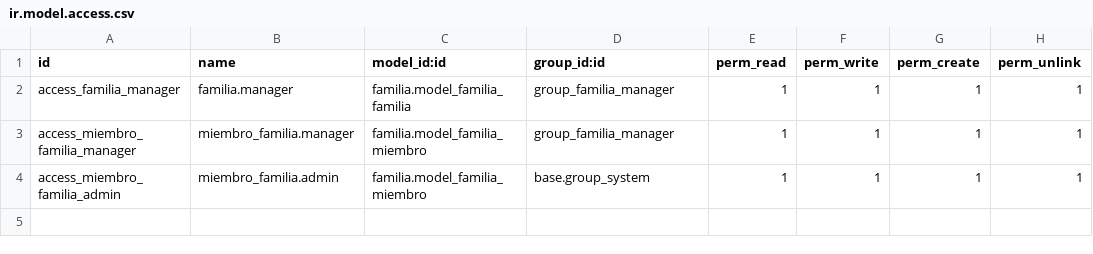
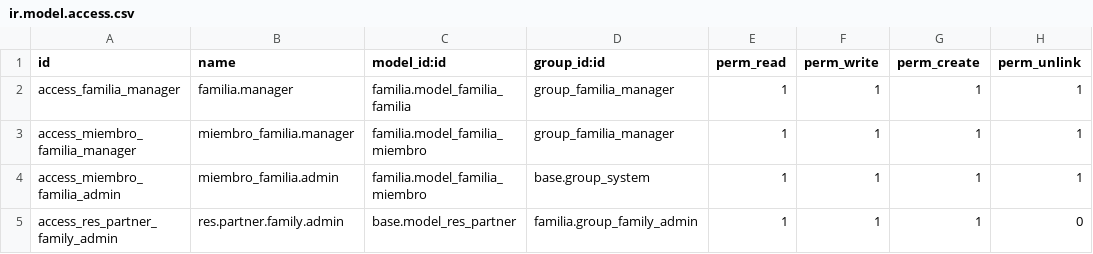
Before and after one commit to juatafe/familia, a CSV file: security/ir.model.access.csv, drawn as a sheet.

```diff
--- a/security/ir.model.access.csv
+++ b/security/ir.model.access.csv
@@ -4 +4,2 @@ access_miembro_familia_manager,miembro_familia.manager,familia.model_familia_mie
 access_miembro_familia_admin,miembro_familia.admin,familia.model_familia_miembro,base.group_system,1,1,1,1
+access_res_partner_family_admin,res.partner.family.admin,base.model_res_partner,familia.group_family_admin,1,1,1,0
```
Also changed, not shown: 15 other files.
